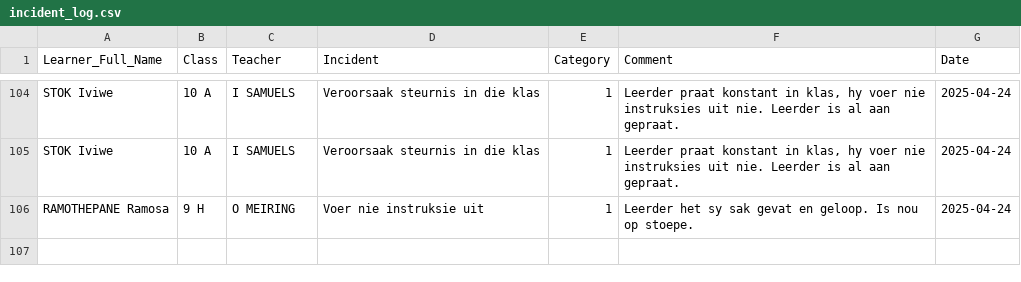
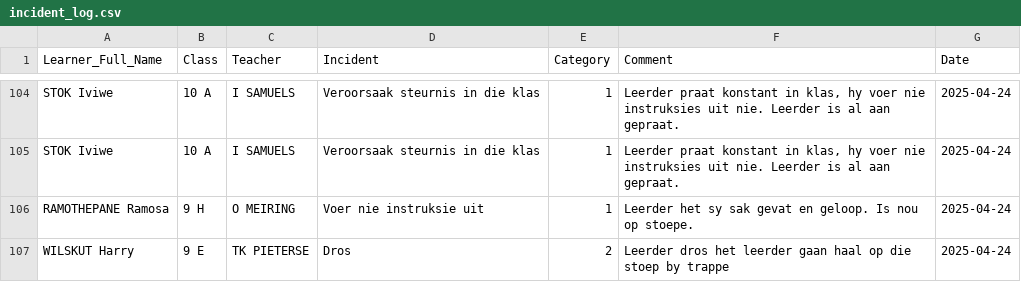
Before and after one commit to arnoldtRealph/insident, a CSV file: incident_log.csv, drawn as a sheet; only a part is shown, gaps mark what is left out.

Commit message:
Updated incident_log.csv with new incident

```diff
--- a/incident_log.csv
+++ b/incident_log.csv
@@ -143 +143,2 @@ STOK Iviwe,10 A,I SAMUELS,Veroorsaak steurnis in die klas,1,"Leerder praat konst
 RAMOTHEPANE Ramosa,9 H,O MEIRING,Voer nie instruksie uit,1,Leerder het sy sak gevat en geloop. Is nou op stoepe.,2025-04-24
+WILSKUT Harry,9 E,TK PIETERSE,Dros,2,Leerder dros het leerder gaan haal op die stoep by trappe,2025-04-24
```
